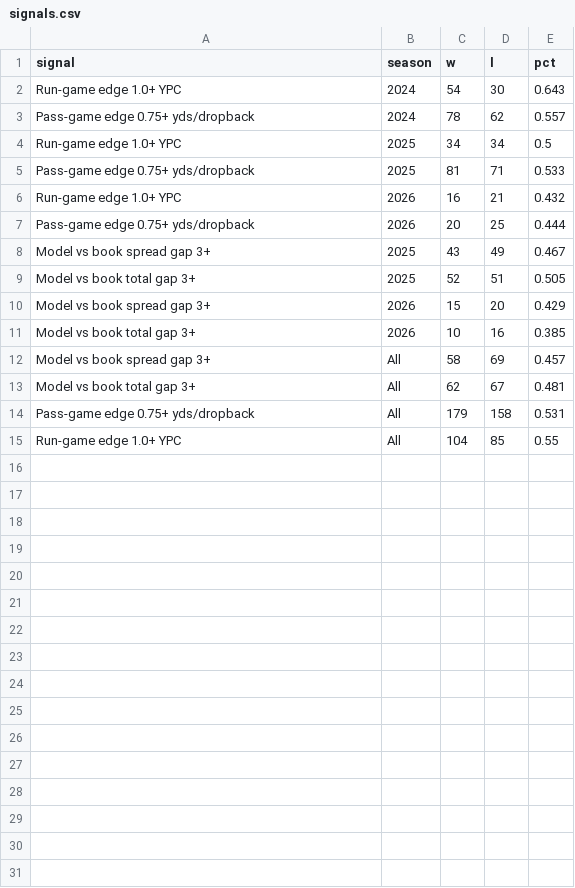
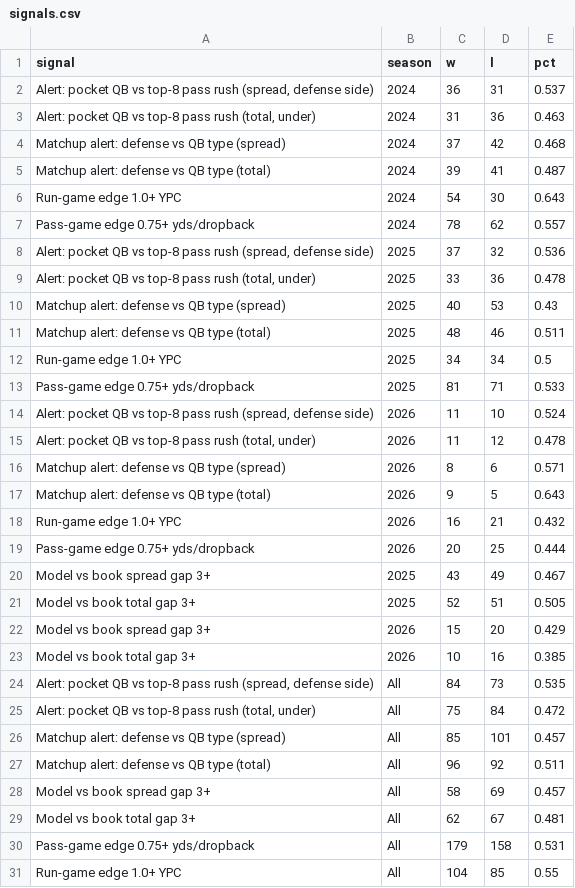
Before and after one commit to mrpoolleakrepair-mo/nfl-board, a CSV file: data/signals.csv, drawn as a sheet; the diff names each change by its address in the sheet, - before the commit and + after, or states it on an @@ line.

```diff
--- a/data/signals.csv
+++ b/data/signals.csv
+row 2: Alert: pocket QB vs top-8 pass rush (spread, defense side) | 2024 | 36 | 31 | 0.537
+row 3: Alert: pocket QB vs top-8 pass rush (total, under) | 2024 | 31 | 36 | 0.463
+row 4: Matchup alert: defense vs QB type (spread) | 2024 | 37 | 42 | 0.468
+row 5: Matchup alert: defense vs QB type (total) | 2024 | 39 | 41 | 0.487
+row 8: Alert: pocket QB vs top-8 pass rush (spread, defense side) | 2025 | 37 | 32 | 0.536
+row 9: Alert: pocket QB vs top-8 pass rush (total, under) | 2025 | 33 | 36 | 0.478
+row 10: Matchup alert: defense vs QB type (spread) | 2025 | 40 | 53 | 0.43
+row 11: Matchup alert: defense vs QB type (total) | 2025 | 48 | 46 | 0.511
+row 14: Alert: pocket QB vs top-8 pass rush (spread, defense side) | 2026 | 11 | 10 | 0.524
+row 15: Alert: pocket QB vs top-8 pass rush (total, under) | 2026 | 11 | 12 | 0.478
+row 16: Matchup alert: defense vs QB type (spread) | 2026 | 8 | 6 | 0.571
+row 17: Matchup alert: defense vs QB type (total) | 2026 | 9 | 5 | 0.643
+row 24: Alert: pocket QB vs top-8 pass rush (spread, defense side) | All | 84 | 73 | 0.535
+row 25: Alert: pocket QB vs top-8 pass rush (total, under) | All | 75 | 84 | 0.472
+row 26: Matchup alert: defense vs QB type (spread) | All | 85 | 101 | 0.457
+row 27: Matchup alert: defense vs QB type (total) | All | 96 | 92 | 0.511
```
Also changed, not shown: data/caesars_periods.csv, data/splits_snapshots.csv, 5 other files.
